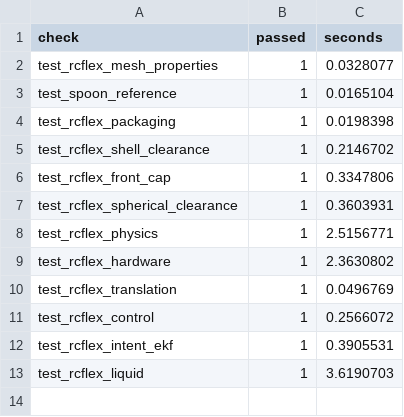
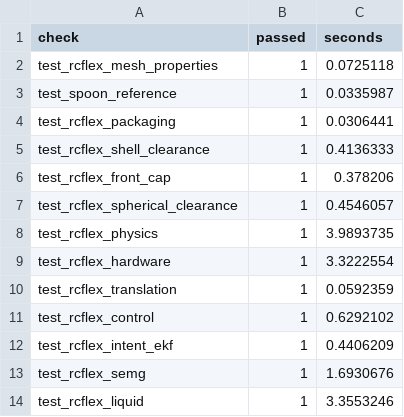
Before and after one commit to youngskylty/SensoSpoon, a CSV file: output/results/validation_summary.csv, drawn as a sheet.

```diff
--- a/output/results/validation_summary.csv
+++ b/output/results/validation_summary.csv
@@ -1,13 +1,14 @@
 check,passed,seconds
-test_rcflex_mesh_properties,1,0.0328077
-test_spoon_reference,1,0.0165104
-test_rcflex_packaging,1,0.0198398
-test_rcflex_shell_clearance,1,0.2146702
-test_rcflex_front_cap,1,0.3347806
-test_rcflex_spherical_clearance,1,0.3603931
-test_rcflex_physics,1,2.5156771
-test_rcflex_hardware,1,2.3630802
-test_rcflex_translation,1,0.0496769
-test_rcflex_control,1,0.2566072
-test_rcflex_intent_ekf,1,0.3905531
-test_rcflex_liquid,1,3.6190703
+test_rcflex_mesh_properties,1,0.0725118
+test_spoon_reference,1,0.0335987
+test_rcflex_packaging,1,0.0306441
+test_rcflex_shell_clearance,1,0.4136333
+test_rcflex_front_cap,1,0.378206
+test_rcflex_spherical_clearance,1,0.4546057
+test_rcflex_physics,1,3.9893735
+test_rcflex_hardware,1,3.3222554
+test_rcflex_translation,1,0.0592359
+test_rcflex_control,1,0.6292102
+test_rcflex_intent_ekf,1,0.4406209
+test_rcflex_semg,1,1.6930676
+test_rcflex_liquid,1,3.3553246
```
Also changed, not shown: 4 other files.
